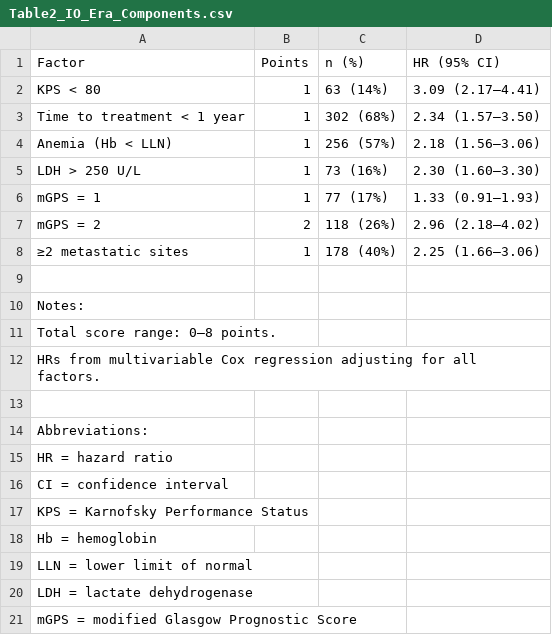
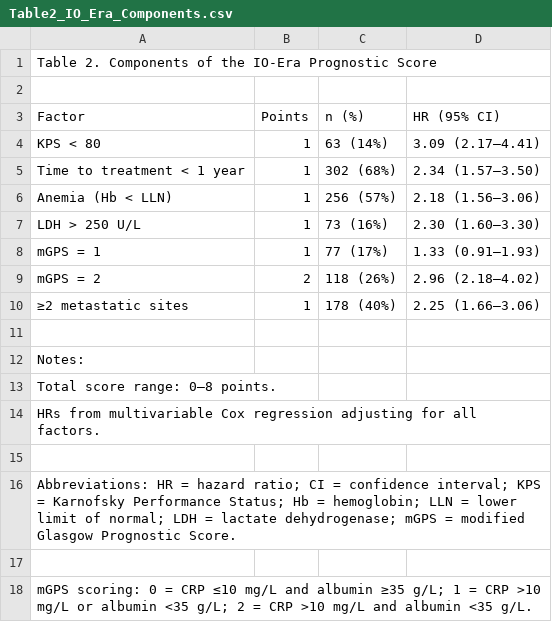
Before and after one commit to hideueki/paper-project-template, a CSV file: tables/Table2_IO_Era_Components.csv, drawn as a sheet.

```diff
--- a/tables/Table2_IO_Era_Components.csv
+++ b/tables/Table2_IO_Era_Components.csv
@@ -1 +1,3 @@
+Table 2. Components of the IO-Era Prognostic Score,,,
+,,,
 Factor,Points,n (%),HR (95% CI)
@@ -13,9 +15,4 @@ HRs from multivariable Cox regression adjusting for all factors.,,,
 ,,,
-Abbreviations:,,,
-HR = hazard ratio,,,
-CI = confidence interval,,,
-KPS = Karnofsky Performance Status,,,
-Hb = hemoglobin,,,
-LLN = lower limit of normal,,,
-LDH = lactate dehydrogenase,,,
-mGPS = modified Glasgow Prognostic Score,,,
+Abbreviations: HR = hazard ratio; CI = confidence interval; KPS = Karnofsky Performance Status; Hb = hemoglobin; LLN = lower limit of normal; LDH = lactate dehydrogenase; mGPS = modified Glasgow Prognostic Score.,,,
+,,,
+mGPS scoring: 0 = CRP ≤10 mg/L and albumin ≥35 g/L; 1 = CRP >10 mg/L or albumin <35 g/L; 2 = CRP >10 mg/L and albumin <35 g/L.,,,
```
Also changed, not shown: tables/SuppTable1_Treatment_Details.csv, tables/SuppTable2_LDH_Sensitivity.csv, 6 other files.
